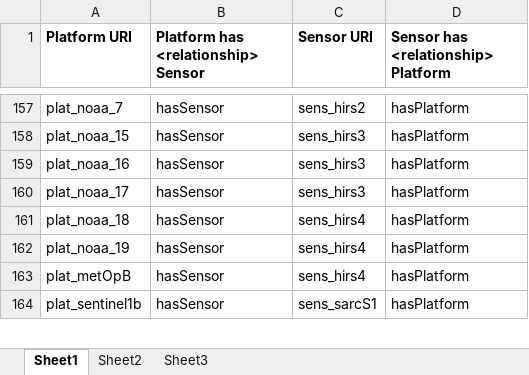
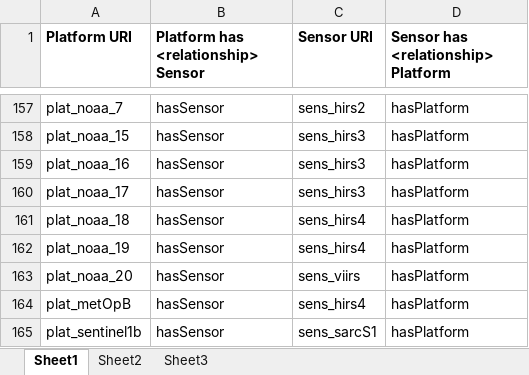
Before and after one commit to cedadev/cci-vocabularies, an Excel workbook: data/cci/cci-platform-sensor-mapping.xlsx, sheet Sheet1, drawn as a sheet; only a part is shown, gaps mark what is left out; values as stored, in another font and other column widths than the file's, no borders; table styles not drawn; the diff names each change by its address in the sheet, - before the commit and + after, or states it on an @@ line.

```diff
--- a/data/cci/cci-platform-sensor-mapping.xlsx (sheet Sheet1)
+++ b/data/cci/cci-platform-sensor-mapping.xlsx (sheet Sheet1)
+row 163: plat_noaa_20 | hasSensor | sens_viirs | hasPlatform
```
Also changed, not shown: data/cci/cci-platform-programme-mapping.xlsx, data/cci/cci-platform.xlsx, 1 other file.
